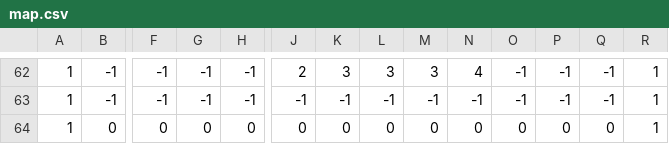
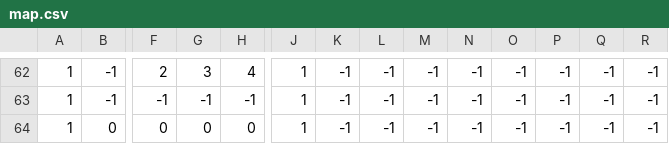
Before and after one commit to Pusty/LowRezJam2016, a CSV file: resources/map.csv, drawn as a sheet; only a part is shown, gaps mark what is left out; the diff covers the shown part only; the diff names each change by its address in the sheet, - before the commit and + after, or states it on an @@ line.

```diff
--- a/resources/map.csv
+++ b/resources/map.csv
-F62: -1
+F62: 2
-G62: -1
+G62: 3
-H62: -1
+H62: 4
-J62: 2
+J62: 1
-K62: 3
+K62: -1
-L62: 3
+L62: -1
-M62: 3
+M62: -1
-N62: 4
+N62: -1
-R62:R64: 1
+R62:R64: -1
-J63: -1
+J63: 1
-J64: 0
+J64: 1
-K64: 0
+K64: -1
-L64: 0
+L64: -1
-M64: 0
+M64: -1
-N64: 0
+N64: -1
-O64: 0
+O64: -1
-P64: 0
+P64: -1
-Q64: 0
+Q64: -1
```
Also changed, not shown: 53 edited cells elsewhere in this file, 4 other files.
